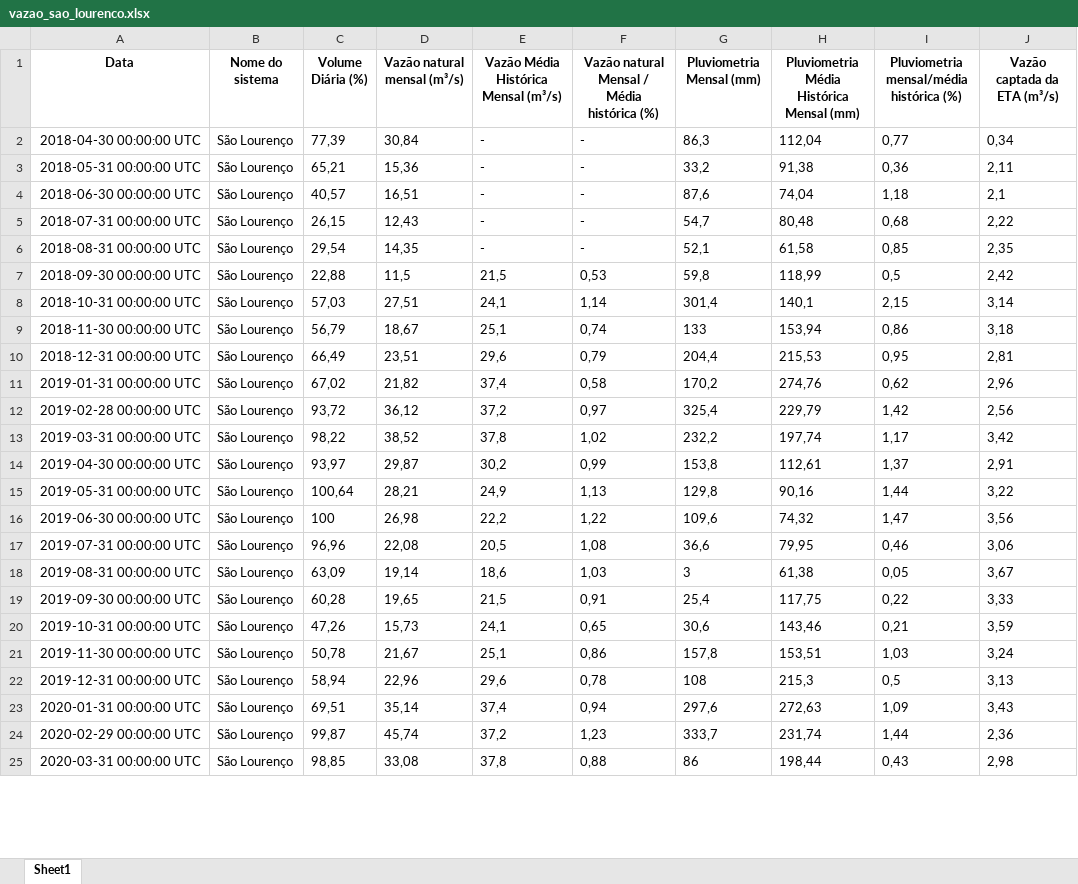
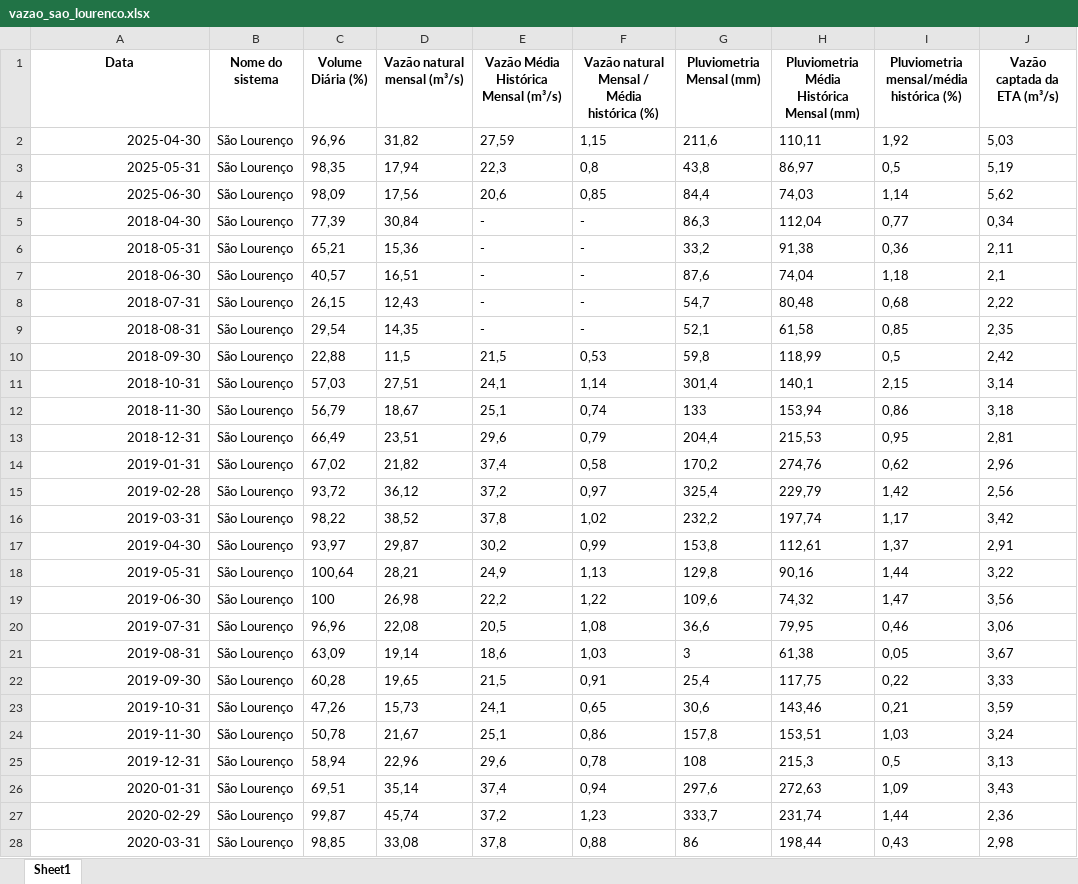
Before and after one commit to BIT-Analytics/extract_sabesp, an Excel workbook: resultados/vazao_transferencias/vazao_sao_lourenco.xlsx, sheet Sheet1, drawn as a sheet; only a part is shown; values as stored, in another font and other column widths than the file's, no borders; addresses are those after the commit; the diff covers the shown part only; the diff names each change by its address in the sheet, - before the commit and + after, or states it on an @@ line.

```diff
--- a/resultados/vazao_transferencias/vazao_sao_lourenco.xlsx (sheet Sheet1)
+++ b/resultados/vazao_transferencias/vazao_sao_lourenco.xlsx (sheet Sheet1)
+row 2: 2025-04-30 | São Lourenço | 96,96 | 31,82 | 27,59 | 1,15 | 211,6 | 110,11 | 1,92 | 5,03
+row 3: 2025-05-31 | São Lourenço | 98,35 | 17,94 | 22,3 | 0,8 | 43,8 | 86,97 | 0,5 | 5,19
+row 4: 2025-06-30 | São Lourenço | 98,09 | 17,56 | 20,6 | 0,85 | 84,4 | 74,03 | 1,14 | 5,62
-A5 (Data): 2018-04-30 00:00:00 UTC
+A5 (Data): 2018-04-30
-A6 (Data): 2018-05-31 00:00:00 UTC
+A6 (Data): 2018-05-31
-A7 (Data): 2018-06-30 00:00:00 UTC
+A7 (Data): 2018-06-30
-A8 (Data): 2018-07-31 00:00:00 UTC
+A8 (Data): 2018-07-31
-A9 (Data): 2018-08-31 00:00:00 UTC
+A9 (Data): 2018-08-31
-A10 (Data): 2018-09-30 00:00:00 UTC
+A10 (Data): 2018-09-30
-A11 (Data): 2018-10-31 00:00:00 UTC
+A11 (Data): 2018-10-31
-A12 (Data): 2018-11-30 00:00:00 UTC
+A12 (Data): 2018-11-30
-A13 (Data): 2018-12-31 00:00:00 UTC
+A13 (Data): 2018-12-31
-A14 (Data): 2019-01-31 00:00:00 UTC
+A14 (Data): 2019-01-31
-A15 (Data): 2019-02-28 00:00:00 UTC
+A15 (Data): 2019-02-28
-A16 (Data): 2019-03-31 00:00:00 UTC
+A16 (Data): 2019-03-31
-A17 (Data): 2019-04-30 00:00:00 UTC
+A17 (Data): 2019-04-30
-A18 (Data): 2019-05-31 00:00:00 UTC
+A18 (Data): 2019-05-31
-A19 (Data): 2019-06-30 00:00:00 UTC
+A19 (Data): 2019-06-30
-A20 (Data): 2019-07-31 00:00:00 UTC
+A20 (Data): 2019-07-31
-A21 (Data): 2019-08-31 00:00:00 UTC
+A21 (Data): 2019-08-31
-A22 (Data): 2019-09-30 00:00:00 UTC
+A22 (Data): 2019-09-30
-A23 (Data): 2019-10-31 00:00:00 UTC
+A23 (Data): 2019-10-31
-A24 (Data): 2019-11-30 00:00:00 UTC
+A24 (Data): 2019-11-30
-A25 (Data): 2019-12-31 00:00:00 UTC
+A25 (Data): 2019-12-31
-A26 (Data): 2020-01-31 00:00:00 UTC
+A26 (Data): 2020-01-31
-A27 (Data): 2020-02-29 00:00:00 UTC
+A27 (Data): 2020-02-29
-A28 (Data): 2020-03-31 00:00:00 UTC
+A28 (Data): 2020-03-31
```
Also changed, not shown: other rows of this sheet, resultados/vazao_transferencias/vazao_alto_cotia.xlsx, resultados/vazao_transferencias/vazao_transferencia_alto_tiete.xlsx, 9 other files.
